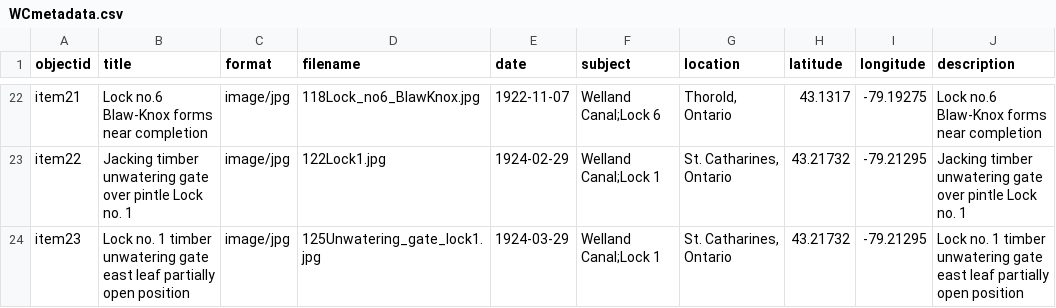
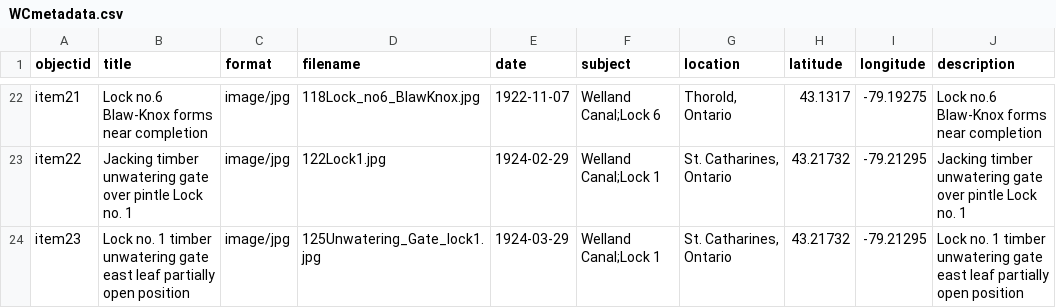
Before and after one commit to chantalcameron/Building-the-Welland-Ship-Canal, a CSV file: _data/WCmetadata.csv, drawn as a sheet; only a part is shown, gaps mark what is left out.

Commit message:
Update WCmetadata.csv

```diff
--- a/_data/WCmetadata.csv
+++ b/_data/WCmetadata.csv
@@ -23,2 +23,2 @@ item21,Lock no.6 Blaw-Knox forms near completion,image/jpg,118Lock_no6_BlawKnox.
 item22,Jacking timber unwatering gate over pintle Lock no. 1,image/jpg,122Lock1.jpg,1924-02-29,Welland Canal;Lock 1,"St. Catharines, Ontario",43.21732,-79.21295,Jacking timber unwatering gate over pintle Lock no. 1
-item23,Lock no. 1 timber unwatering gate east leaf partially open position,image/jpg,125Unwatering_gate_lock1.jpg,1924-03-29,Welland Canal;Lock 1,"St. Catharines, Ontario",43.21732,-79.21295,Lock no. 1 timber unwatering gate east leaf partially open position
+item23,Lock no. 1 timber unwatering gate east leaf partially open position,image/jpg,125Unwatering_Gate_lock1.jpg,1924-03-29,Welland Canal;Lock 1,"St. Catharines, Ontario",43.21732,-79.21295,Lock no. 1 timber unwatering gate east leaf partially open position
```
